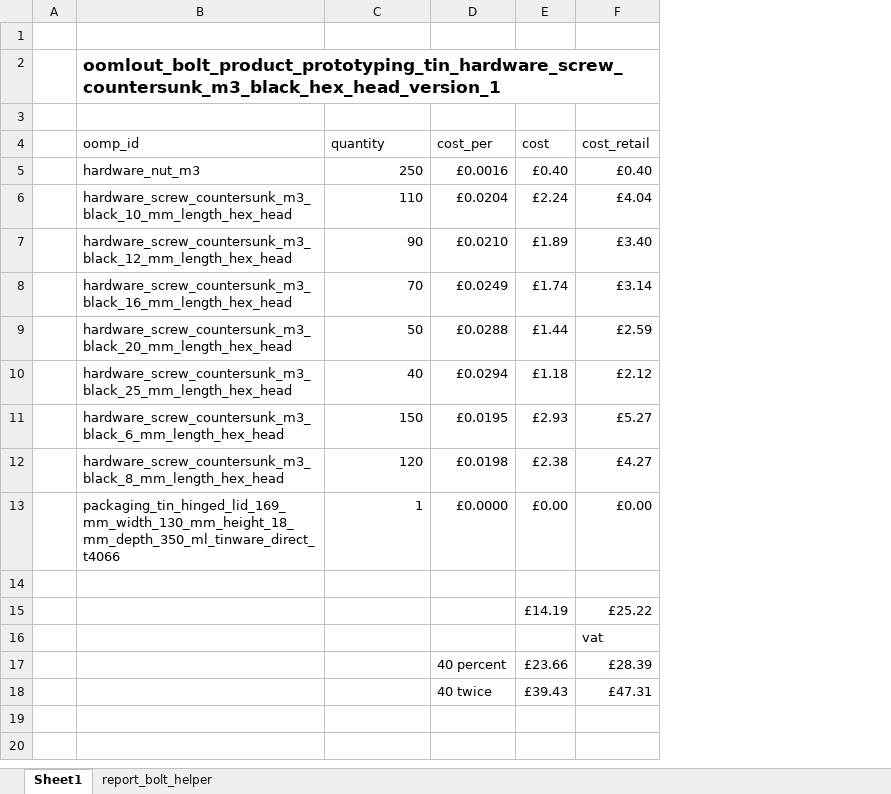
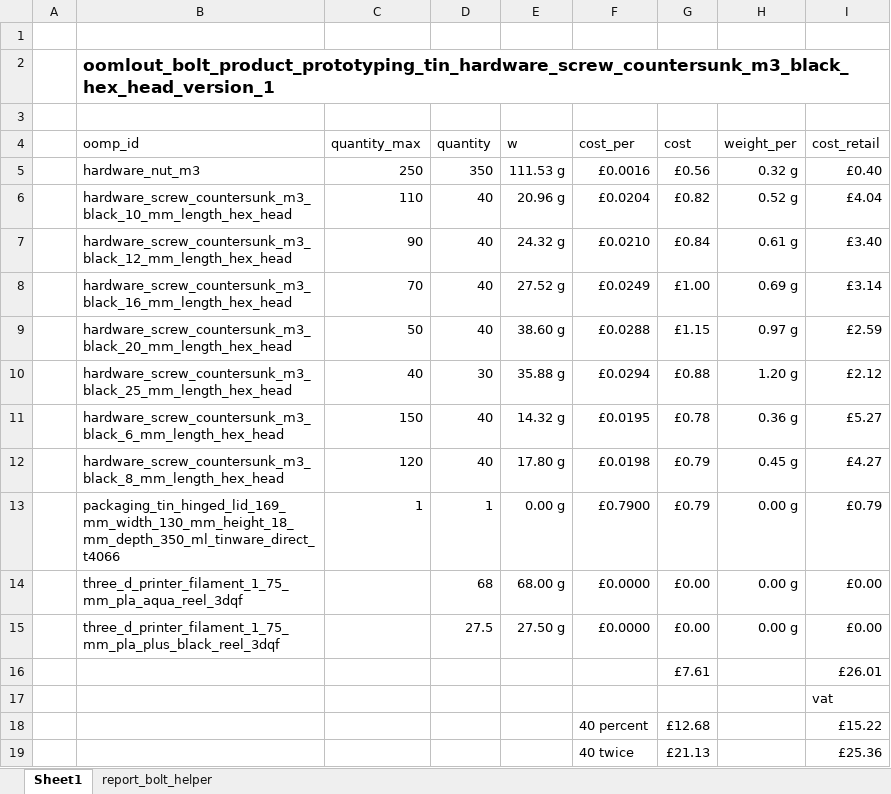
Before and after one commit to oomlout/old_1_oomlout_bolt_product_countersunk_m3_v_1, an Excel workbook: working.xlsx, sheet Sheet1, drawn as a sheet; values as stored, in another font and other column widths than the file's, no borders; removed rows and columns are numbered as before the commit, all else as after; the diff names each change by its address in the sheet, - before the commit and + after, or states it on an @@ line.

```diff
--- a/working.xlsx (sheet Sheet1)
+++ b/working.xlsx (sheet Sheet1)
+column D (quantity), rows 5-12: 350 | 40 | 40 | 40 | 40 | 30 | 40 | 40; row 15: 27.5
+column E (w), rows 5-12: 111.53 g | 20.96 g | 24.32 g | 27.52 g | 38.60 g | 35.88 g | 14.32 g | 17.80 g; row 15: 27.50 g
+column H (weight_per), rows 5-12: 0.32 g | 0.52 g | 0.61 g | 0.69 g | 0.97 g | 1.20 g | 0.36 g | 0.45 g; row 15: 0.00 g
-C4: quantity
+C4: quantity_max
-G5 (cost): £0.40
+G5 (cost): £0.56
-G6 (cost): £2.24
+G6 (cost): £0.82
-G7 (cost): £1.89
+G7 (cost): £0.84
-G8 (cost): £1.74
+G8 (cost): £1.00
-G9 (cost): £1.44
+G9 (cost): £1.15
-G10 (cost): £1.18
+G10 (cost): £0.88
-G11 (cost): £2.93
+G11 (cost): £0.78
-G12 (cost): £2.38
+G12 (cost): £0.79
+row 13:  | packaging_tin_hinged_lid_169_mm_width_130_mm_height_18_mm_depth_350_ml_tinware_direct_t4066 | 1 | 1 | 0.00 g | £0.7900 | £0.79 | 0.00 g | £0.79
+row 14:  | three_d_printer_filament_1_75_mm_pla_aqua_reel_3dqf |  | 68 | 68.00 g | £0.0000 | £0.00 | 0.00 g | £0.00
-B15 (oomp_id): packaging_tin_hinged_lid_169_mm_width_130_mm_height_18_mm_depth_350_ml_tinware_direct_t4066
+B15 (oomp_id): three_d_printer_filament_1_75_mm_pla_plus_black_reel_3dqf
-C15 (quantity_max): 1
+C15 (quantity_max): (empty)
-row 16: (empty)
+row 16:  |  |  |  |  |  | £7.61 |  | £26.01
-row 15:  |  |  |  | £14.19 | £25.22
-row 17:  |  |  | 40 percent | £23.66 | £28.39
-row 18:  |  |  | 40 twice | £39.43 | £47.31
+row 18:  |  |  |  |  | 40 percent | £12.68 |  | £15.22
+row 19:  |  |  |  |  | 40 twice | £21.13 |  | £25.36
```
Also changed, not shown: sheet report_bolt_helper, formulas that keep their value, 53 other files.
